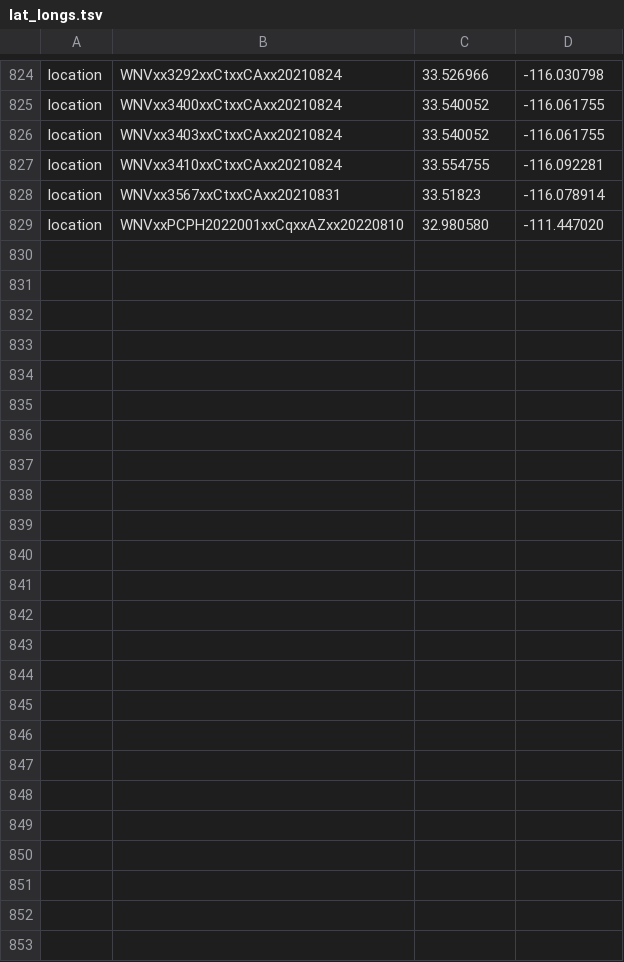
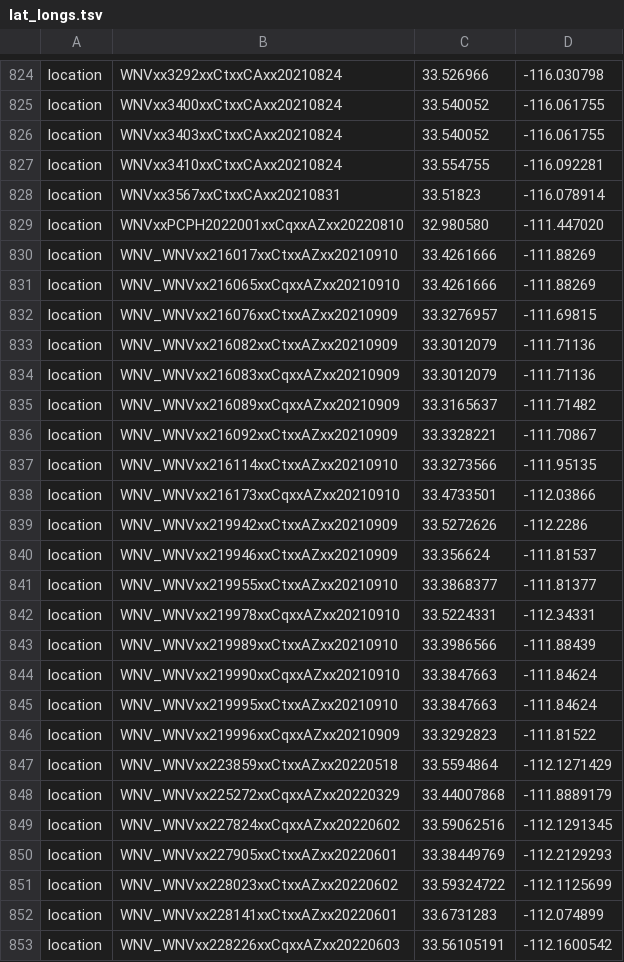
Before and after one commit to CRideTGen/WNVHeppNextstrain, a TSV file: wnv_nextstrain/nextstrain/config/lat_longs.tsv, drawn as a sheet; only a part is shown, gaps mark what is left out.

```diff
--- a/wnv_nextstrain/nextstrain/config/lat_longs.tsv
+++ b/wnv_nextstrain/nextstrain/config/lat_longs.tsv
@@ -829 +829,25 @@ location	WNVxx3567xxCtxxCAxx20210831	33.51823	-116.078914
 location	WNVxxPCPH2022001xxCqxxAZxx20220810	32.980580	-111.447020
+location	WNV_WNVxx216017xxCtxxAZxx20210910	33.4261666	-111.88269
+location	WNV_WNVxx216065xxCqxxAZxx20210910	33.4261666	-111.88269
+location	WNV_WNVxx216076xxCtxxAZxx20210909	33.3276957	-111.69815
+location	WNV_WNVxx216082xxCtxxAZxx20210909	33.3012079	-111.71136
+location	WNV_WNVxx216083xxCqxxAZxx20210909	33.3012079	-111.71136
+location	WNV_WNVxx216089xxCqxxAZxx20210909	33.3165637	-111.71482
+location	WNV_WNVxx216092xxCtxxAZxx20210909	33.3328221	-111.70867
+location	WNV_WNVxx216114xxCtxxAZxx20210910	33.3273566	-111.95135
+location	WNV_WNVxx216173xxCqxxAZxx20210910	33.4733501	-112.03866
+location	WNV_WNVxx219942xxCtxxAZxx20210909	33.5272626	-112.2286
+location	WNV_WNVxx219946xxCtxxAZxx20210909	33.356624	-111.81537
+location	WNV_WNVxx219955xxCtxxAZxx20210910	33.3868377	-111.81377
+location	WNV_WNVxx219978xxCqxxAZxx20210910	33.5224331	-112.34331
+location	WNV_WNVxx219989xxCtxxAZxx20210910	33.3986566	-111.88439
+location	WNV_WNVxx219990xxCqxxAZxx20210910	33.3847663	-111.84624
+location	WNV_WNVxx219995xxCtxxAZxx20210910	33.3847663	-111.84624
+location	WNV_WNVxx219996xxCqxxAZxx20210909	33.3292823	-111.81522
+location	WNV_WNVxx223859xxCtxxAZxx20220518	33.5594864	-112.1271429
+location	WNV_WNVxx225272xxCqxxAZxx20220329	33.44007868	-111.8889179
+location	WNV_WNVxx227824xxCqxxAZxx20220602	33.59062516	-112.1291345
+location	WNV_WNVxx227905xxCtxxAZxx20220601	33.38449769	-112.2129293
+location	WNV_WNVxx228023xxCtxxAZxx20220602	33.59324722	-112.1125699
+location	WNV_WNVxx228141xxCtxxAZxx20220601	33.6731283	-112.074899
+location	WNV_WNVxx228226xxCqxxAZxx20220603	33.56105191	-112.1600542
```
Also changed, not shown: wnv_nextstrain/nextstrain/config/colors.tsv, wnv_nextstrain/nextstrain/data/metadata.tsv, 26 other files.
